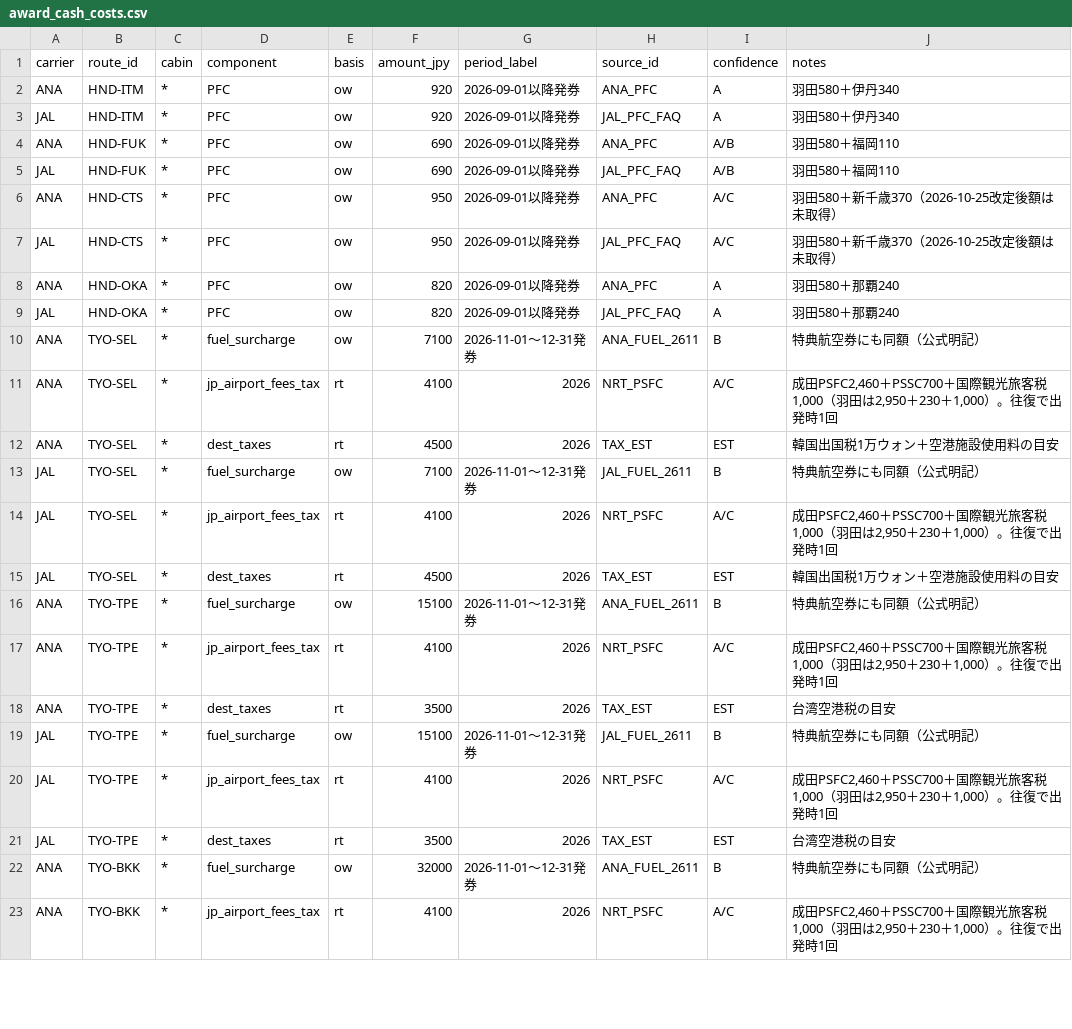
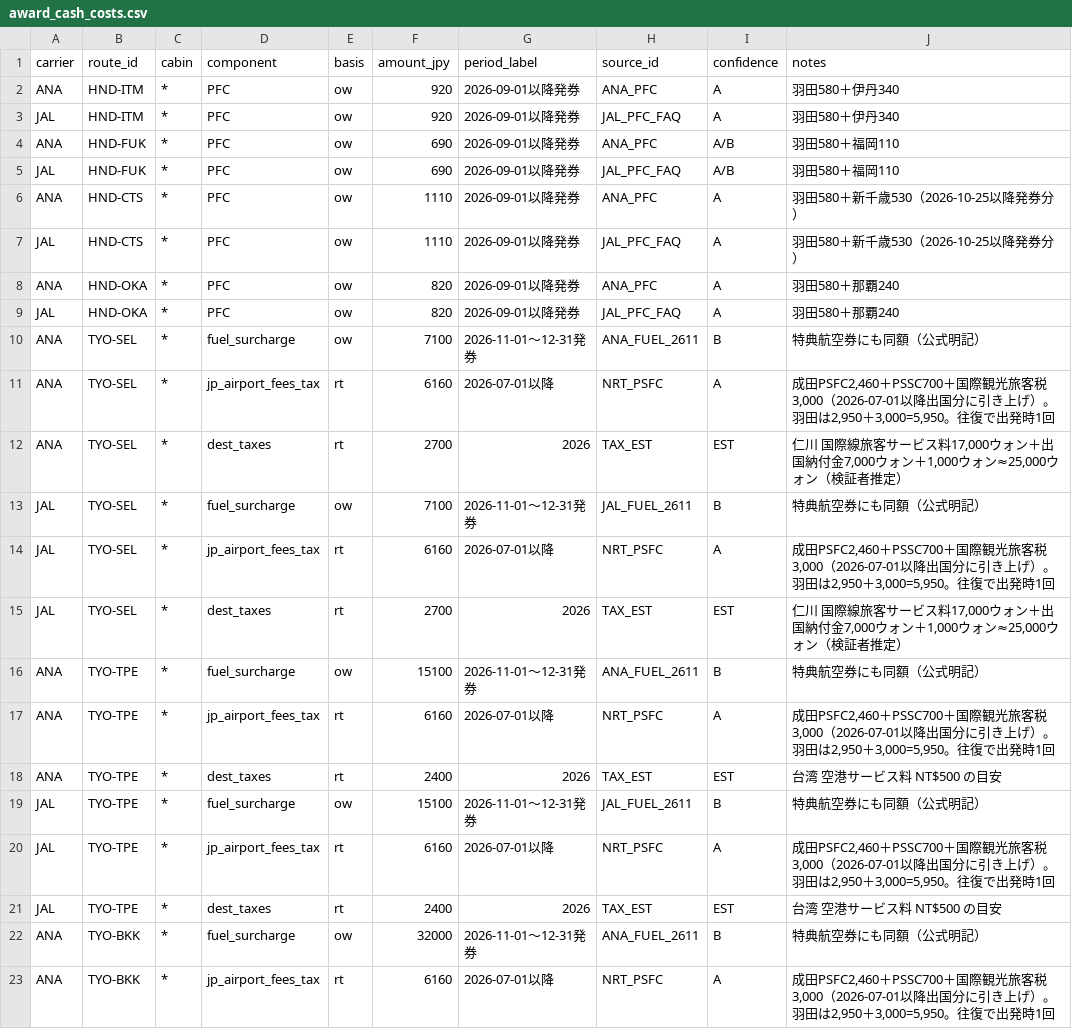
Before and after one commit to maruimike/forCLAUDE, a CSV file: data/params/award_cash_costs.csv, drawn as a sheet; only a part is shown; the diff covers the shown part only.

```diff
--- a/data/params/award_cash_costs.csv
+++ b/data/params/award_cash_costs.csv
@@ -5,4 +5,4 @@ ANA,HND-FUK,*,PFC,ow,690,2026-09-01以降発券,ANA_PFC,A/B,羽田580＋福岡11
 JAL,HND-FUK,*,PFC,ow,690,2026-09-01以降発券,JAL_PFC_FAQ,A/B,羽田580＋福岡110
-ANA,HND-CTS,*,PFC,ow,950,2026-09-01以降発券,ANA_PFC,A/C,羽田580＋新千歳370（2026-10-25改定後額は未取得）
-JAL,HND-CTS,*,PFC,ow,950,2026-09-01以降発券,JAL_PFC_FAQ,A/C,羽田580＋新千歳370（2026-10-25改定後額は未取得）
+ANA,HND-CTS,*,PFC,ow,1110,2026-09-01以降発券,ANA_PFC,A,羽田580＋新千歳530（2026-10-25以降発券分）
+JAL,HND-CTS,*,PFC,ow,1110,2026-09-01以降発券,JAL_PFC_FAQ,A,羽田580＋新千歳530（2026-10-25以降発券分）
 ANA,HND-OKA,*,PFC,ow,820,2026-09-01以降発券,ANA_PFC,A,羽田580＋那覇240
@@ -10,14 +10,14 @@ JAL,HND-OKA,*,PFC,ow,820,2026-09-01以降発券,JAL_PFC_FAQ,A,羽田580＋那覇
 ANA,TYO-SEL,*,fuel_surcharge,ow,7100,2026-11-01〜12-31発券,ANA_FUEL_2611,B,特典航空券にも同額（公式明記）
-ANA,TYO-SEL,*,jp_airport_fees_tax,rt,4100,2026,NRT_PSFC,A/C,"成田PSFC2,460＋PSSC700＋国際観光旅客税1,000（羽田は2,950＋230＋1,000）。往復で出発時1回"
-ANA,TYO-SEL,*,dest_taxes,rt,4500,2026,TAX_EST,EST,韓国出国税1万ウォン＋空港施設使用料の目安
+ANA,TYO-SEL,*,jp_airport_fees_tax,rt,6160,2026-07-01以降,NRT_PSFC,A,"成田PSFC2,460＋PSSC700＋国際観光旅客税3,000（2026-07-01以降出国分に引き上げ）。羽田は2,950＋3,000=5,950。往復で出発時1回"
+ANA,TYO-SEL,*,dest_taxes,rt,2700,2026,TAX_EST,EST,"仁川 国際線旅客サービス料17,000ウォン＋出国納付金7,000ウォン＋1,000ウォン≈25,000ウォン（検証者推定）"
 JAL,TYO-SEL,*,fuel_surcharge,ow,7100,2026-11-01〜12-31発券,JAL_FUEL_2611,B,特典航空券にも同額（公式明記）
-JAL,TYO-SEL,*,jp_airport_fees_tax,rt,4100,2026,NRT_PSFC,A/C,"成田PSFC2,460＋PSSC700＋国際観光旅客税1,000（羽田は2,950＋230＋1,000）。往復で出発時1回"
-JAL,TYO-SEL,*,dest_taxes,rt,4500,2026,TAX_EST,EST,韓国出国税1万ウォン＋空港施設使用料の目安
+JAL,TYO-SEL,*,jp_airport_fees_tax,rt,6160,2026-07-01以降,NRT_PSFC,A,"成田PSFC2,460＋PSSC700＋国際観光旅客税3,000（2026-07-01以降出国分に引き上げ）。羽田は2,950＋3,000=5,950。往復で出発時1回"
+JAL,TYO-SEL,*,dest_taxes,rt,2700,2026,TAX_EST,EST,"仁川 国際線旅客サービス料17,000ウォン＋出国納付金7,000ウォン＋1,000ウォン≈25,000ウォン（検証者推定）"
 ANA,TYO-TPE,*,fuel_surcharge,ow,15100,2026-11-01〜12-31発券,ANA_FUEL_2611,B,特典航空券にも同額（公式明記）
-ANA,TYO-TPE,*,jp_airport_fees_tax,rt,4100,2026,NRT_PSFC,A/C,"成田PSFC2,460＋PSSC700＋国際観光旅客税1,000（羽田は2,950＋230＋1,000）。往復で出発時1回"
-ANA,TYO-TPE,*,dest_taxes,rt,3500,2026,TAX_EST,EST,台湾空港税の目安
+ANA,TYO-TPE,*,jp_airport_fees_tax,rt,6160,2026-07-01以降,NRT_PSFC,A,"成田PSFC2,460＋PSSC700＋国際観光旅客税3,000（2026-07-01以降出国分に引き上げ）。羽田は2,950＋3,000=5,950。往復で出発時1回"
+ANA,TYO-TPE,*,dest_taxes,rt,2400,2026,TAX_EST,EST,台湾 空港サービス料 NT$500 の目安
 JAL,TYO-TPE,*,fuel_surcharge,ow,15100,2026-11-01〜12-31発券,JAL_FUEL_2611,B,特典航空券にも同額（公式明記）
-JAL,TYO-TPE,*,jp_airport_fees_tax,rt,4100,2026,NRT_PSFC,A/C,"成田PSFC2,460＋PSSC700＋国際観光旅客税1,000（羽田は2,950＋230＋1,000）。往復で出発時1回"
-JAL,TYO-TPE,*,dest_taxes,rt,3500,2026,TAX_EST,EST,台湾空港税の目安
+JAL,TYO-TPE,*,jp_airport_fees_tax,rt,6160,2026-07-01以降,NRT_PSFC,A,"成田PSFC2,460＋PSSC700＋国際観光旅客税3,000（2026-07-01以降出国分に引き上げ）。羽田は2,950＋3,000=5,950。往復で出発時1回"
+JAL,TYO-TPE,*,dest_taxes,rt,2400,2026,TAX_EST,EST,台湾 空港サービス料 NT$500 の目安
 ANA,TYO-BKK,*,fuel_surcharge,ow,32000,2026-11-01〜12-31発券,ANA_FUEL_2611,B,特典航空券にも同額（公式明記）
-ANA,TYO-BKK,*,jp_airport_fees_tax,rt,4100,2026,NRT_PSFC,A/C,"成田PSFC2,460＋PSSC700＋国際観光旅客税1,000（羽田は2,950＋230＋1,000）。往復で出発時1回"
+ANA,TYO-BKK,*,jp_airport_fees_tax,rt,6160,2026-07-01以降,NRT_PSFC,A,"成田PSFC2,460＋PSSC700＋国際観光旅客税3,000（2026-07-01以降出国分に引き上げ）。羽田は2,950＋3,000=5,950。往復で出発時1回"
```
Also changed, not shown: 114 edited cells elsewhere in this file, data/params/anchors.csv, data/params/availability.csv, 49 other files.
